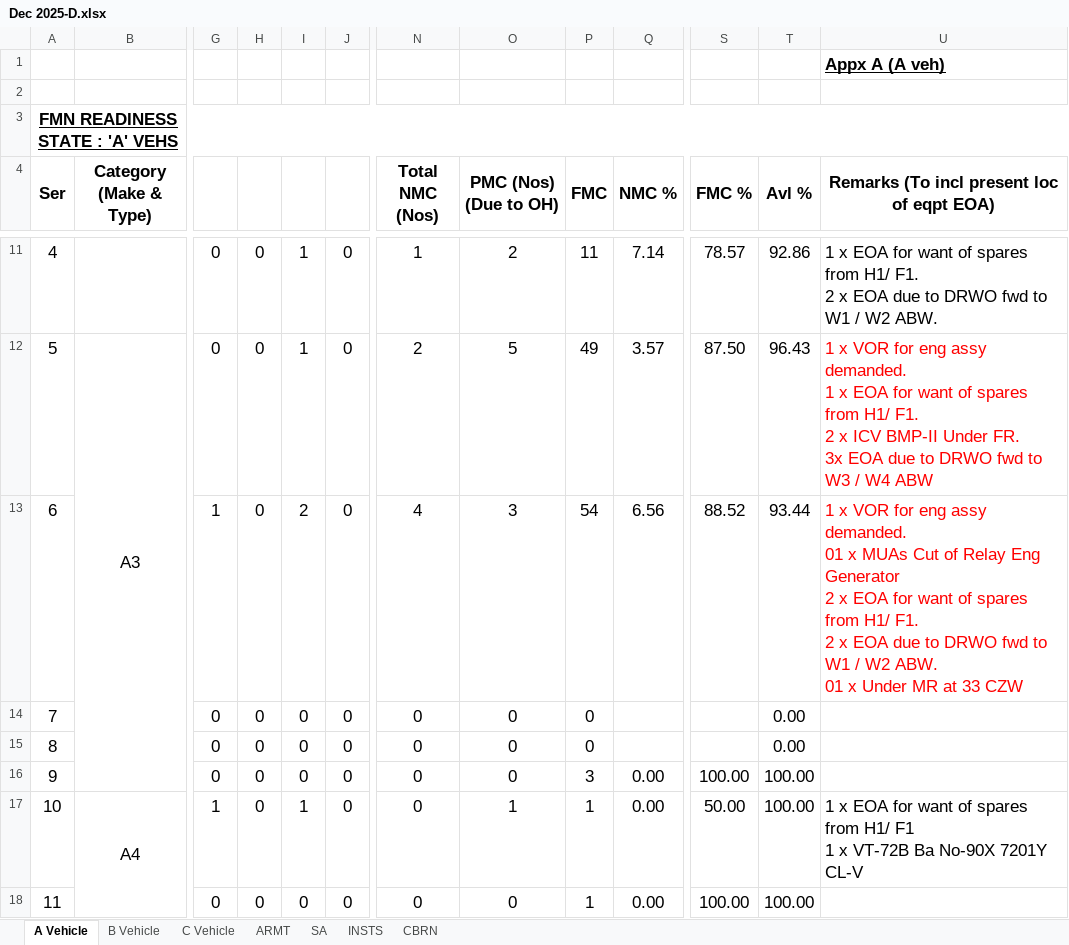
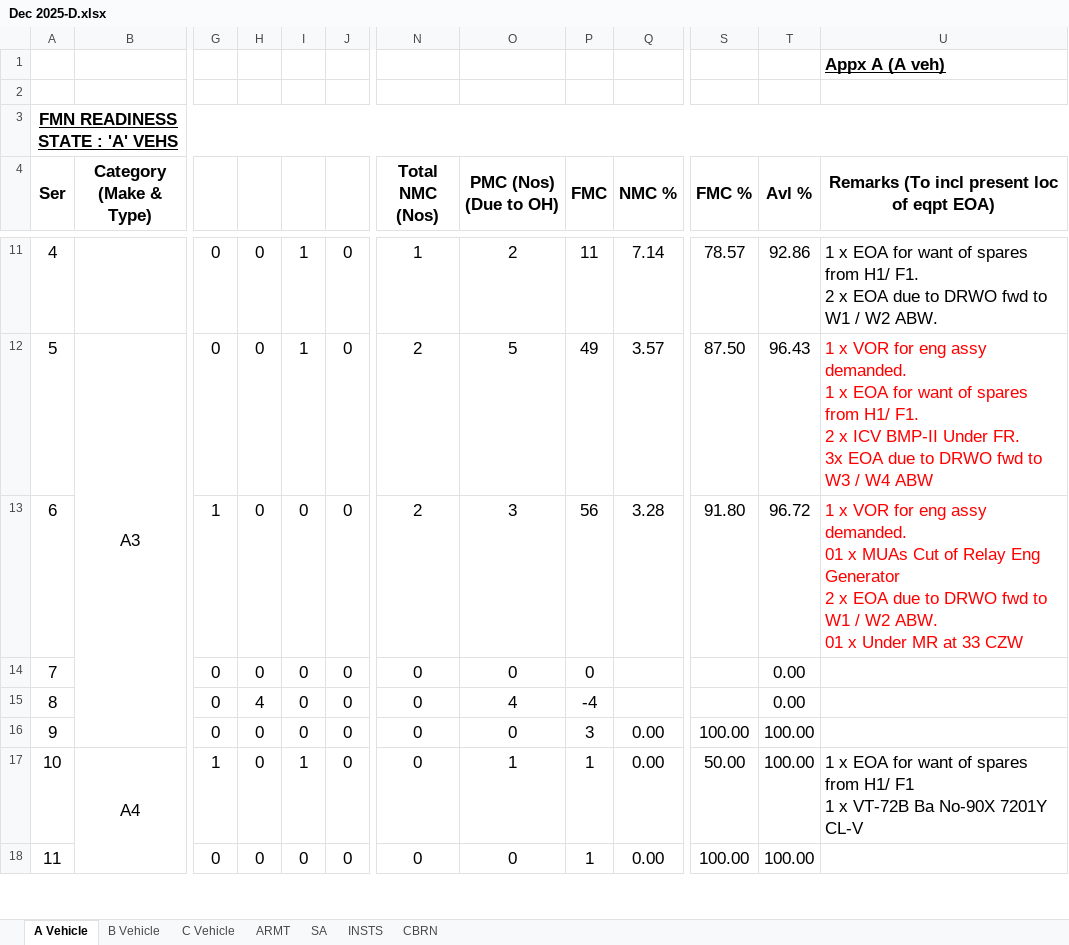
Before and after one commit to aptsoftware-git/fwDemo, an Excel workbook: data/FRS_cleaned/Dec/Fmn D Dec/Dec 2025-D.xlsx, sheet A Vehicle, drawn as a sheet; only a part is shown, gaps mark what is left out; values as stored, in another font and other column widths than the file's, no borders; ↵ is a line break in a cell; the diff covers the shown part only; the diff names each change by its address in the sheet, - before the commit and + after, or states it on an @@ line.

```diff
--- a/data/FRS_cleaned/Dec/Fmn D Dec/Dec 2025-D.xlsx (sheet A Vehicle)
+++ b/data/FRS_cleaned/Dec/Fmn D Dec/Dec 2025-D.xlsx (sheet A Vehicle)
-I13: 2
+I13: 0
-N13 (Total NMC (Nos)): 4
+N13 (Total NMC (Nos)): 2
-P13 (FMC): 54
+P13 (FMC): 56
-Q13 (NMC %): 6.56
+Q13 (NMC %): 3.28
-S13 (FMC %): 88.52
+S13 (FMC %): 91.80
-T13 (Avl %): 93.44
+T13 (Avl %): 96.72
-U13: …x EOA for want of spares from H1/ F1. ↵ 2 x EOA due to…
+U13: …x EOA due to…
-H15: 0
+H15: 4
-O15 (PMC (Nos) (Due to OH)): 0
+O15 (PMC (Nos) (Due to OH)): 4
-P15 (FMC): 0
+P15 (FMC): -4
```
Also changed, not shown: 21 edited cells elsewhere in this sheet, data/FRS_cleaned/Dec/Fmn D Dec/WorkOrderLocal_Dec 2025 D.xlsx, data/FRS_cleaned/Dec/Fmn D Dec/WorkOrderRemote_Dec 2025 D.xlsx, 1 other file.
